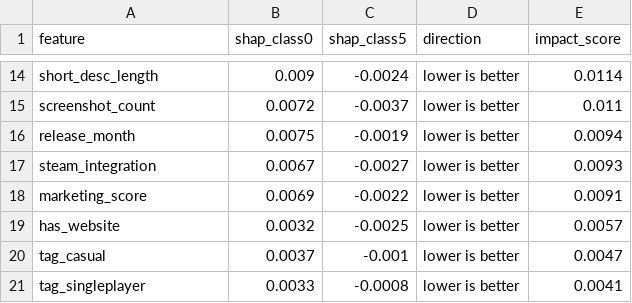
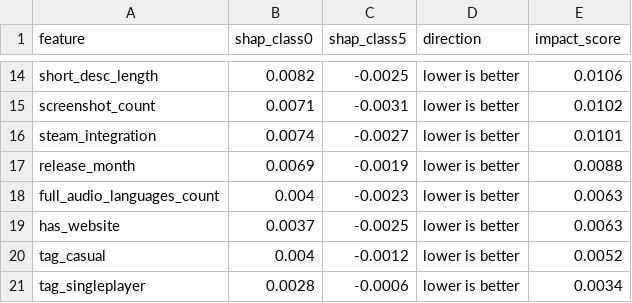
Before and after one commit to yure-swe/SAGE, a CSV file: models/shap_outputs/prescriptive_rules.csv, drawn as a sheet; only a part is shown, gaps mark what is left out; removed rows and columns are numbered as before the commit, all else as after; the diff covers the shown part only; the diff names each change by its address in the sheet, - before the commit and + after, or states it on an @@ line.

```diff
--- a/models/shap_outputs/prescriptive_rules.csv
+++ b/models/shap_outputs/prescriptive_rules.csv
-B14 (shap_class0): 0.009
+B14 (shap_class0): 0.0082
-C14 (shap_class5): -0.0024
+C14 (shap_class5): -0.0025
-E14 (impact_score): 0.0114
+E14 (impact_score): 0.0106
-B15 (shap_class0): 0.0072
+B15 (shap_class0): 0.0071
-C15 (shap_class5): -0.0037
+C15 (shap_class5): -0.0031
-E15 (impact_score): 0.011
+E15 (impact_score): 0.0102
-row 16: release_month | 0.0075 | -0.0019 | lower is better | 0.0094
-B16 (shap_class0): 0.0067
+B16 (shap_class0): 0.0074
-E16 (impact_score): 0.0093
+E16 (impact_score): 0.0101
-row 18: marketing_score | 0.0069 | -0.0022 | lower is better | 0.0091
+row 17: release_month | 0.0069 | -0.0019 | lower is better | 0.0088
+row 18: full_audio_languages_count | 0.004 | -0.0023 | lower is better | 0.0063
-B19 (shap_class0): 0.0032
+B19 (shap_class0): 0.0037
-E19 (impact_score): 0.0057
+E19 (impact_score): 0.0063
-B20 (shap_class0): 0.0037
+B20 (shap_class0): 0.004
-C20 (shap_class5): -0.001
+C20 (shap_class5): -0.0012
-E20 (impact_score): 0.0047
+E20 (impact_score): 0.0052
-B21 (shap_class0): 0.0033
+B21 (shap_class0): 0.0028
-C21 (shap_class5): -0.0008
+C21 (shap_class5): -0.0006
-E21 (impact_score): 0.0041
+E21 (impact_score): 0.0034
```
Also changed, not shown: 5 added rows, 5 removed rows and 20 edited cells elsewhere in this file, models/rf_feature_importance.csv, models/shap_outputs/shap_feature_ranking.csv, 34 other files.
